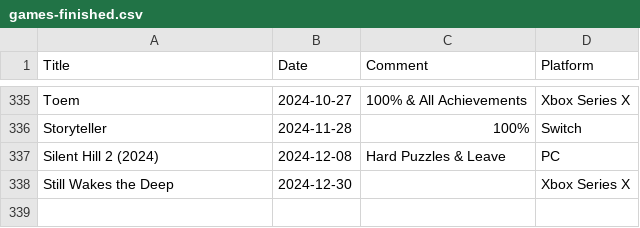
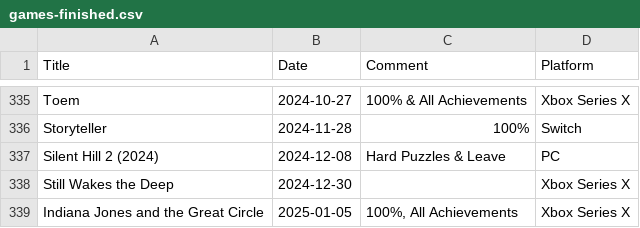
Before and after one commit to plantan/plantan.github.io, a CSV file: games-finished.csv, drawn as a sheet; only a part is shown, gaps mark what is left out.

Commit message:
Added Indiana Jones and the Great Circle

```diff
--- a/games-finished.csv
+++ b/games-finished.csv
@@ -338 +338,2 @@ Silent Hill 2 (2024),2024-12-08,Hard Puzzles & Leave,PC
 Still Wakes the Deep,2024-12-30,,Xbox Series X
+Indiana Jones and the Great Circle,2025-01-05,"100%, All Achievements",Xbox Series X
```
